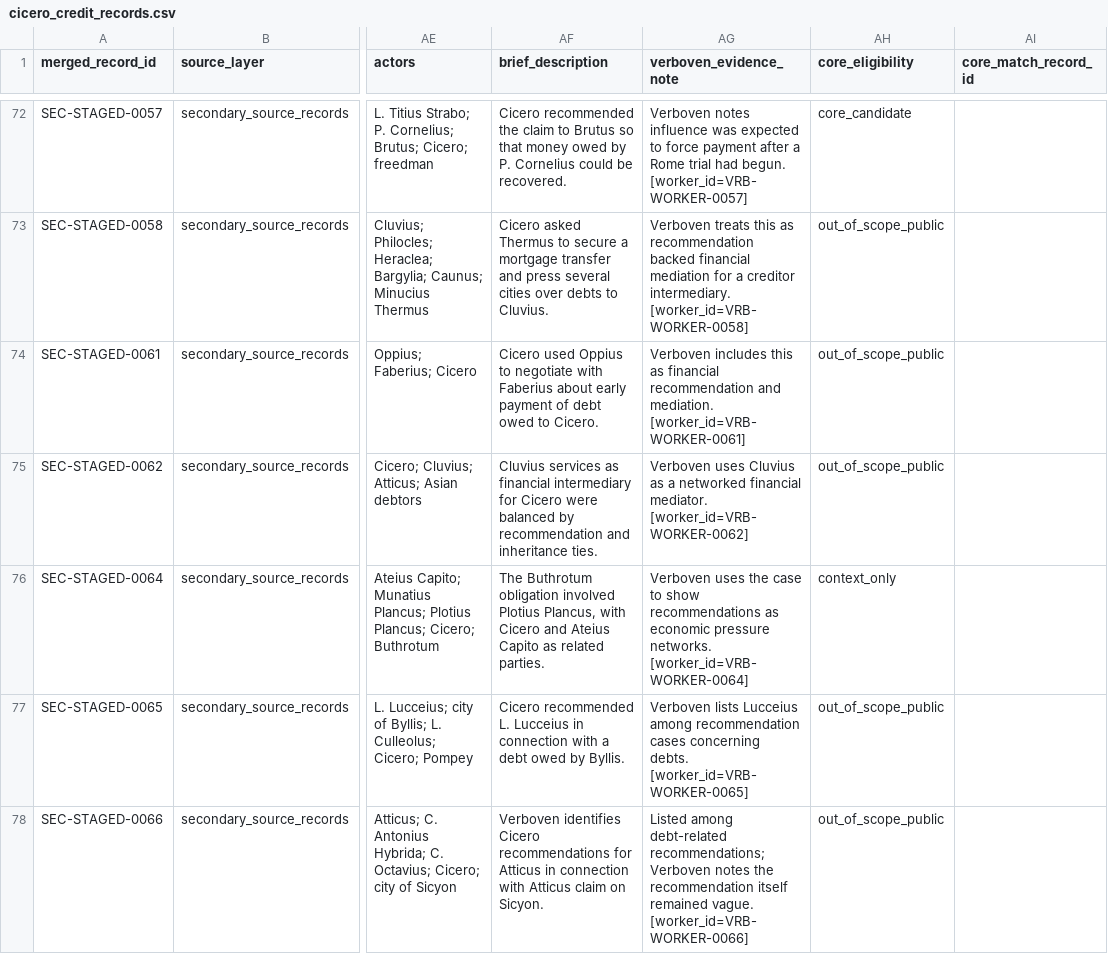
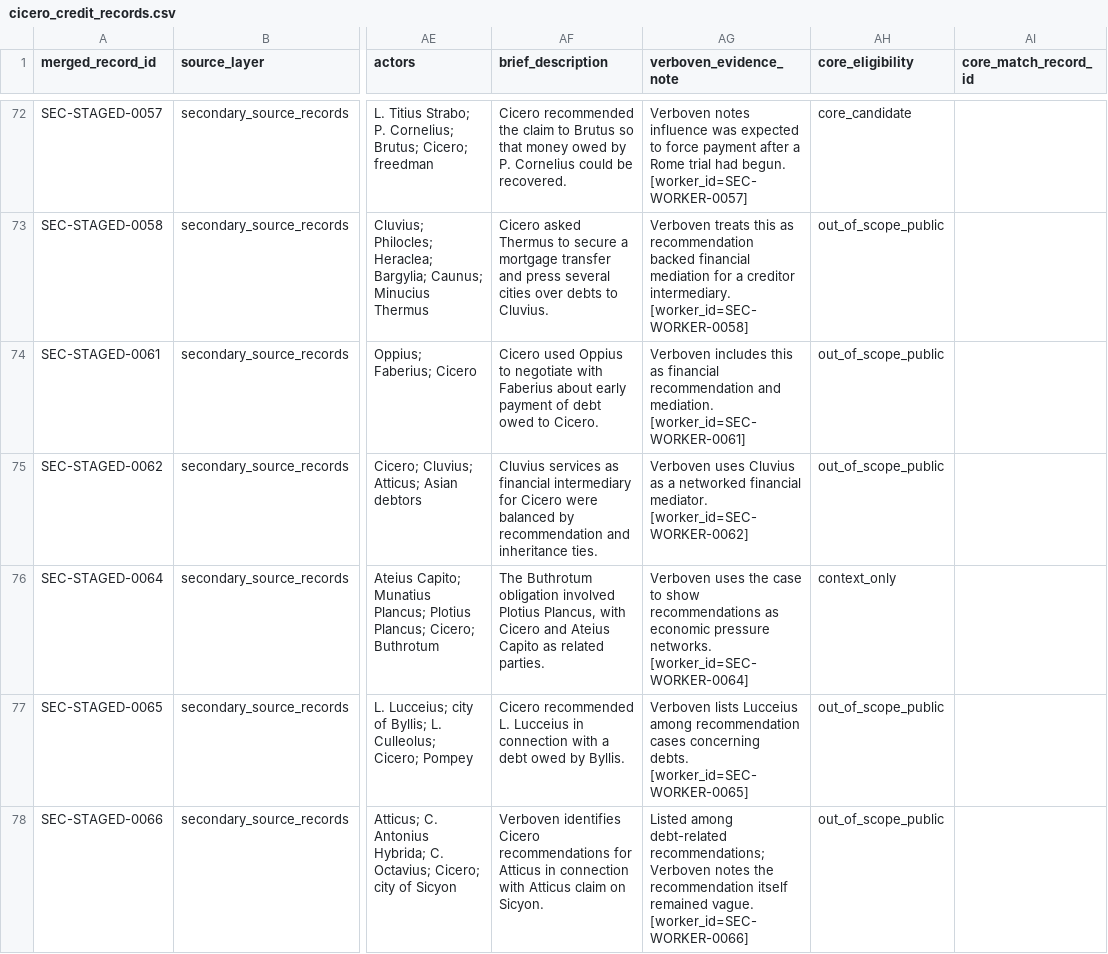
Before and after one commit to hcl-1024/cicero-credit-networks, a CSV file: data/canonical/cicero_credit_records.csv, drawn as a sheet; only a part is shown, gaps mark what is left out; the diff covers the shown part only; the diff names each change by its address in the sheet, - before the commit and + after, or states it on an @@ line.

```diff
--- a/data/canonical/cicero_credit_records.csv
+++ b/data/canonical/cicero_credit_records.csv
-AG72 (verboven_evidence_note): …had begun. [worker_id=VRB-WORKER-0057]
+AG72 (verboven_evidence_note): …had begun. [worker_id=SEC-WORKER-0057]
-AG73 (verboven_evidence_note): …creditor intermediary. [worker_id=VRB-WORKER-0058]
+AG73 (verboven_evidence_note): …creditor intermediary. [worker_id=SEC-WORKER-0058]
-AG74 (verboven_evidence_note): …and mediation. [worker_id=VRB-WORKER-0061]
+AG74 (verboven_evidence_note): …and mediation. [worker_id=SEC-WORKER-0061]
-AG75 (verboven_evidence_note): …financial mediator. [worker_id=VRB-WORKER-0062]
+AG75 (verboven_evidence_note): …financial mediator. [worker_id=SEC-WORKER-0062]
-AG76 (verboven_evidence_note): …pressure networks. [worker_id=VRB-WORKER-0064]
+AG76 (verboven_evidence_note): …pressure networks. [worker_id=SEC-WORKER-0064]
-AG77 (verboven_evidence_note): …concerning debts. [worker_id=VRB-WORKER-0065]
+AG77 (verboven_evidence_note): …concerning debts. [worker_id=SEC-WORKER-0065]
-AG78 (verboven_evidence_note): …remained vague. [worker_id=VRB-WORKER-0066]
+AG78 (verboven_evidence_note): …remained vague. [worker_id=SEC-WORKER-0066]
```
Also changed, not shown: 61 edited cells elsewhere in this file, 7 other files.
